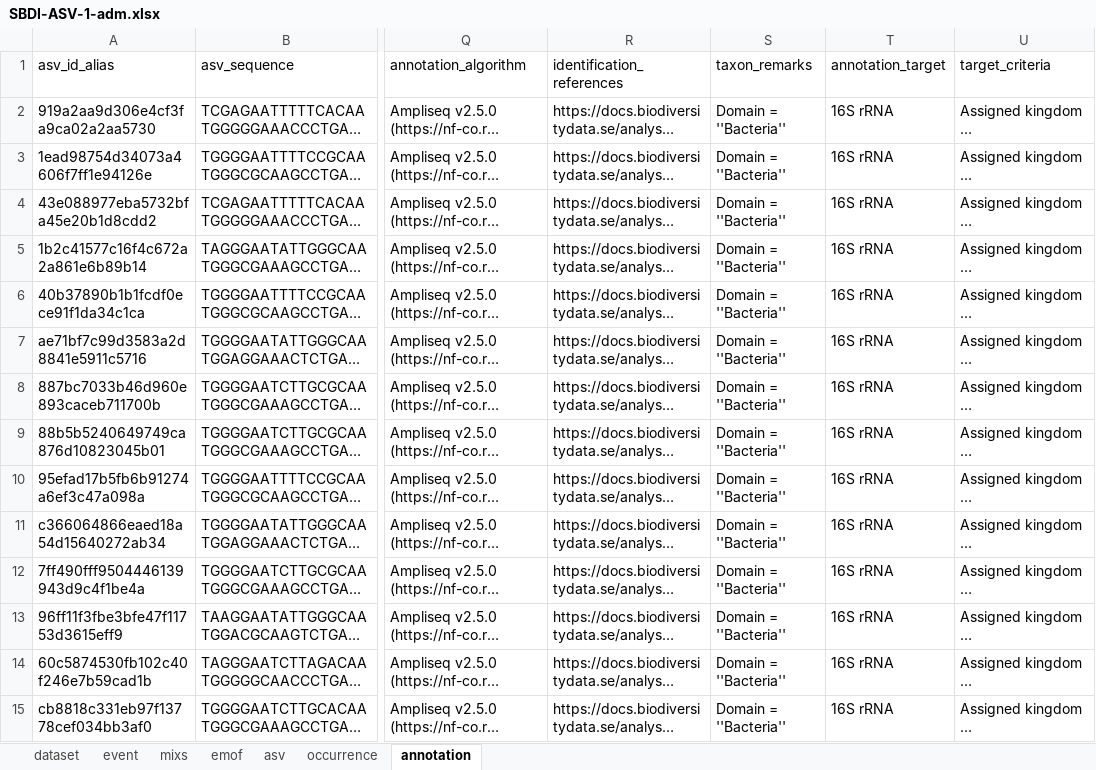
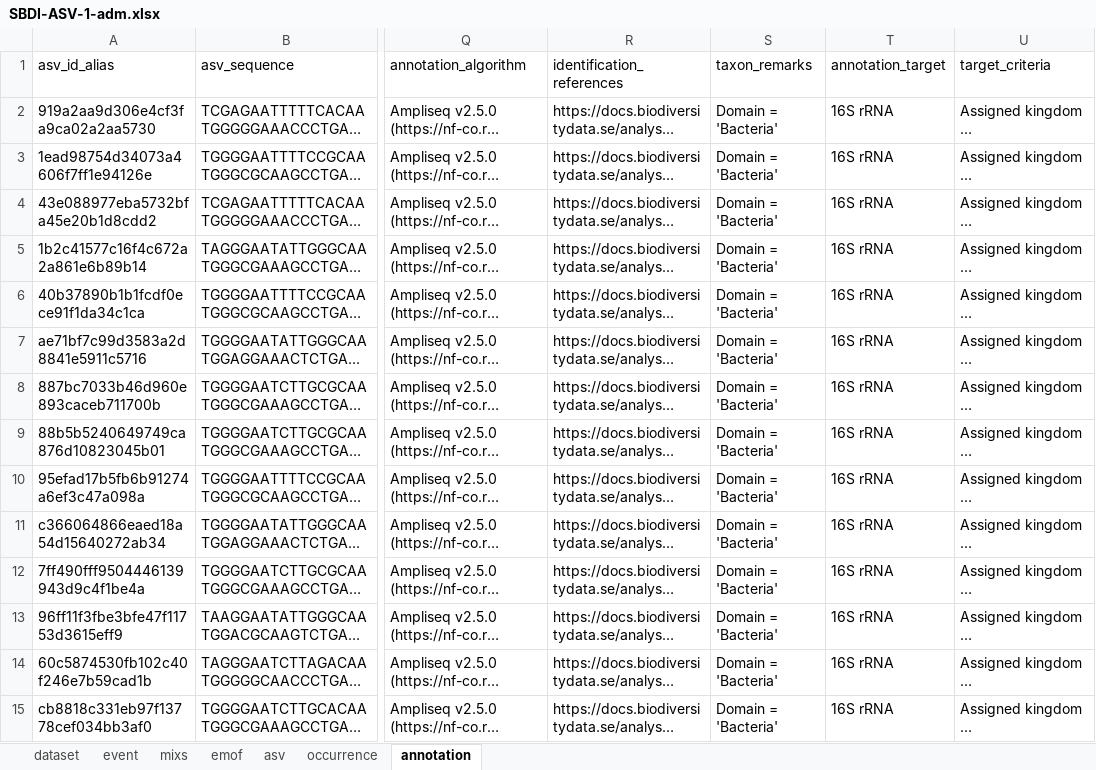
Before and after one commit to biodiversitydata-se/mol-mod, an Excel workbook: scripts/processing/output/SBDI-ASV-1-adm.xlsx, sheet annotation, drawn as a sheet; only a part is shown, gaps mark what is left out; long unchanged cells end in …; values as stored, in another font and other column widths than the file's, no borders; the diff covers the shown part only; the diff names each change by its address in the sheet, - before the commit and + after, or states it on an @@ line.

```diff
--- a/scripts/processing/output/SBDI-ASV-1-adm.xlsx (sheet annotation)
+++ b/scripts/processing/output/SBDI-ASV-1-adm.xlsx (sheet annotation)
-S2:S15 (taxon_remarks): Domain = ''Bacteria''
+S2:S15 (taxon_remarks): Domain = 'Bacteria'
```
Also changed, not shown: 36 edited cells elsewhere in this sheet, sheet event, 2 other files.
